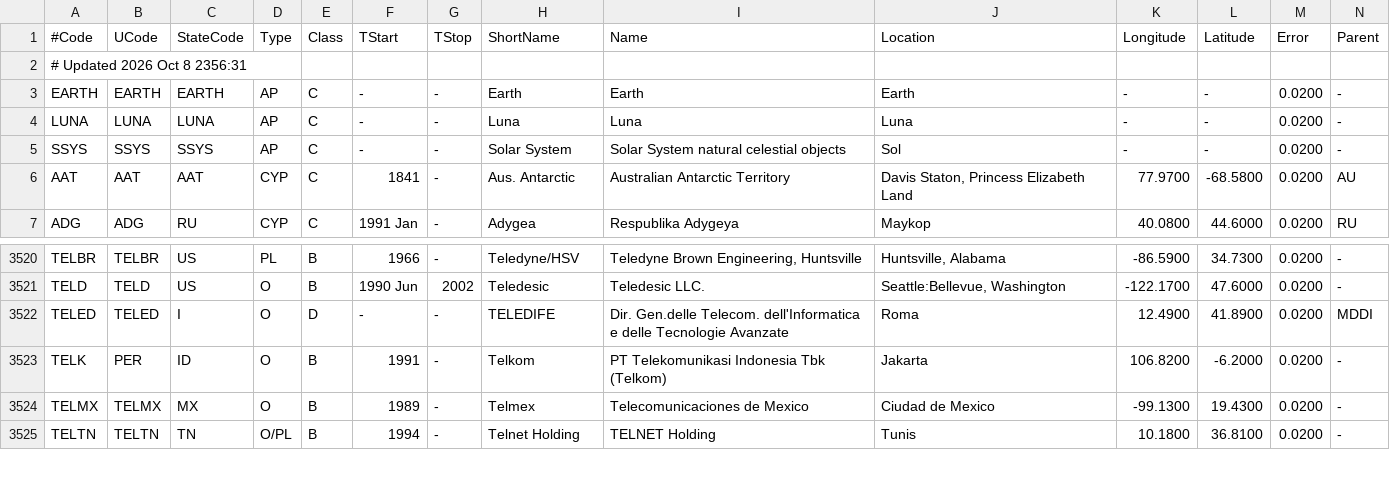
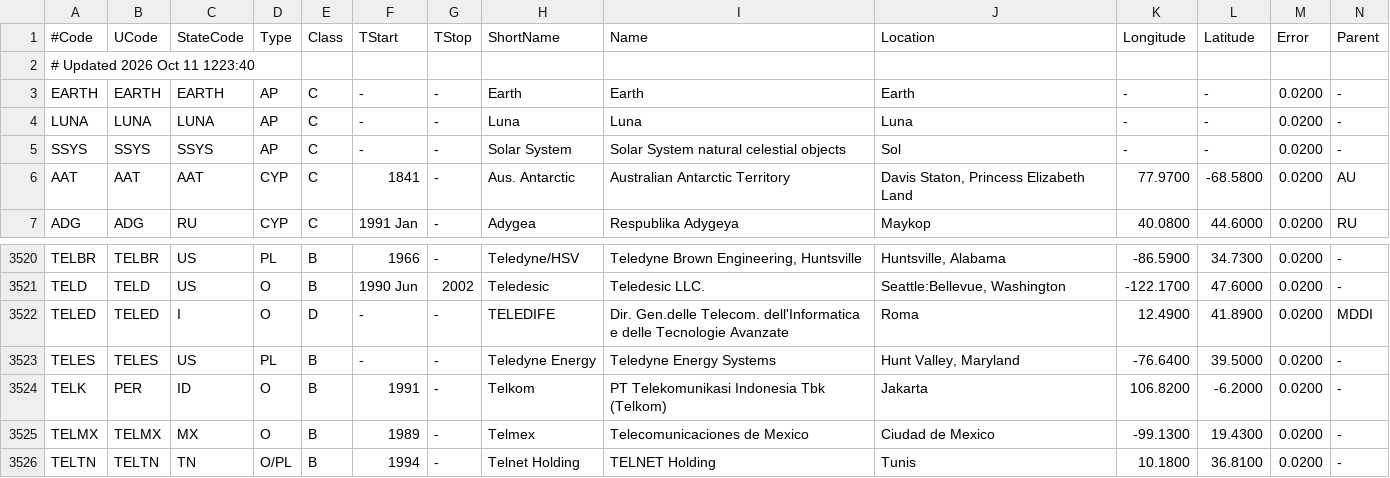
Before and after one commit to cbarker211/Emissions_API, a TSV file: gcat/orgs.tsv, drawn as a sheet; only a part is shown, gaps mark what is left out; rows hold the shown columns only; the diff names each change by its address in the sheet, - before the commit and + after, or states it on an @@ line.

```diff
--- a/gcat/orgs.tsv
+++ b/gcat/orgs.tsv
-A2 (#Code): # Updated 2026 Oct 8 2356:31
+A2 (#Code): # Updated 2026 Oct 11 1223:40
+row 3523: TELES | TELES | US | PL | B | - | - | Teledyne Energy | Teledyne Energy Systems | Hunt Valley, Maryland | -76.6400 | 39.5000 | 0.0200 | -
```
Also changed, not shown: databases/rocket_attributes.csv, input_files/launch_event_altitudes.csv, 50 other files.
